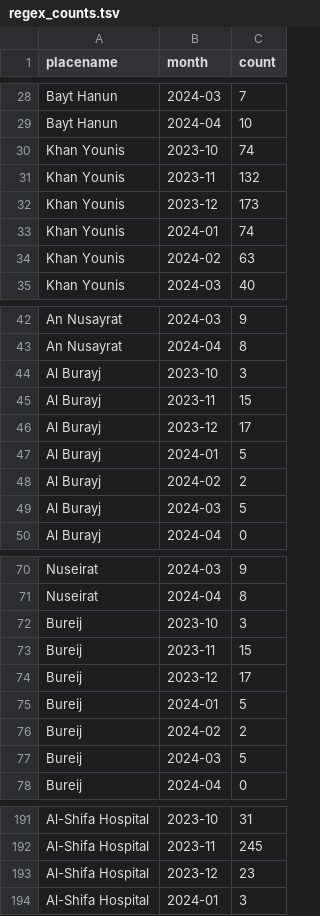
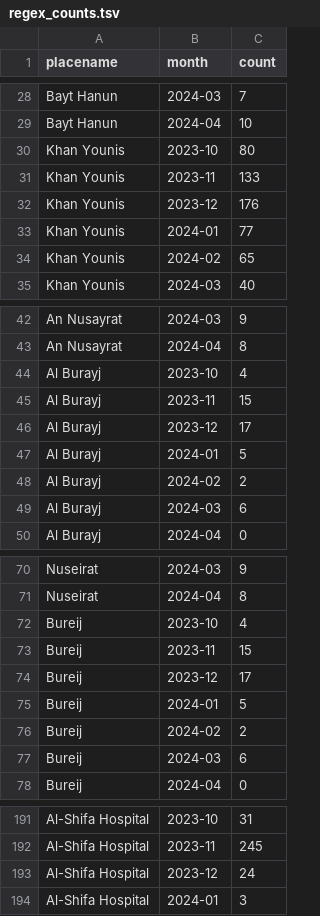
Before and after one commit to kulsoom-za/FASDH25-portfolio2, a TSV file: regex_counts.tsv, drawn as a sheet; only a part is shown, gaps mark what is left out; the diff covers the shown part only.

```diff
--- a/regex_counts.tsv
+++ b/regex_counts.tsv
@@ -29,7 +29,7 @@ Bayt Hanun	2024-03	7
 Bayt Hanun	2024-04	10
-Khan Younis	2023-10	74
-Khan Younis	2023-11	132
-Khan Younis	2023-12	173
-Khan Younis	2024-01	74
-Khan Younis	2024-02	63
+Khan Younis	2023-10	80
+Khan Younis	2023-11	133
+Khan Younis	2023-12	176
+Khan Younis	2024-01	77
+Khan Younis	2024-02	65
 Khan Younis	2024-03	40
@@ -43,3 +43,3 @@ An Nusayrat	2024-03	9
 An Nusayrat	2024-04	8
-Al Burayj	2023-10	3
+Al Burayj	2023-10	4
 Al Burayj	2023-11	15
@@ -48,3 +48,3 @@ Al Burayj	2024-01	5
 Al Burayj	2024-02	2
-Al Burayj	2024-03	5
+Al Burayj	2024-03	6
 Al Burayj	2024-04	0
@@ -71,3 +71,3 @@ Nuseirat	2024-03	9
 Nuseirat	2024-04	8
-Bureij	2023-10	3
+Bureij	2023-10	4
 Bureij	2023-11	15
@@ -76,3 +76,3 @@ Bureij	2024-01	5
 Bureij	2024-02	2
-Bureij	2024-03	5
+Bureij	2024-03	6
 Bureij	2024-04	0
@@ -192,3 +192,3 @@ Al-Shifa Hospital	2023-10	31
 Al-Shifa Hospital	2023-11	245
-Al-Shifa Hospital	2023-12	23
+Al-Shifa Hospital	2023-12	24
 Al-Shifa Hospital	2024-01	3
```
Also changed, not shown: 25 edited cells elsewhere in this file, 1 other file.
